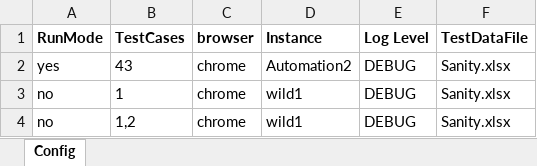
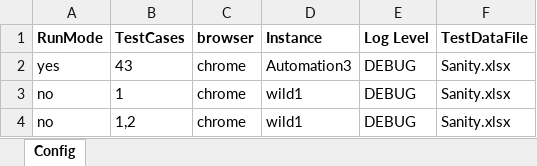
Before and after one commit to sandeepdoddi14/yetendra, an Excel workbook: leave/src/main/resources/Config.xlsx, sheet Config, drawn as a sheet; values as stored, in another font and other column widths than the file's, no borders; the diff names each change by its address in the sheet, - before the commit and + after, or states it on an @@ line.

```diff
--- a/leave/src/main/resources/Config.xlsx (sheet Config)
+++ b/leave/src/main/resources/Config.xlsx (sheet Config)
-D2 (Instance): Automation2
+D2 (Instance): Automation3
```
Also changed, not shown: 2 other files.
